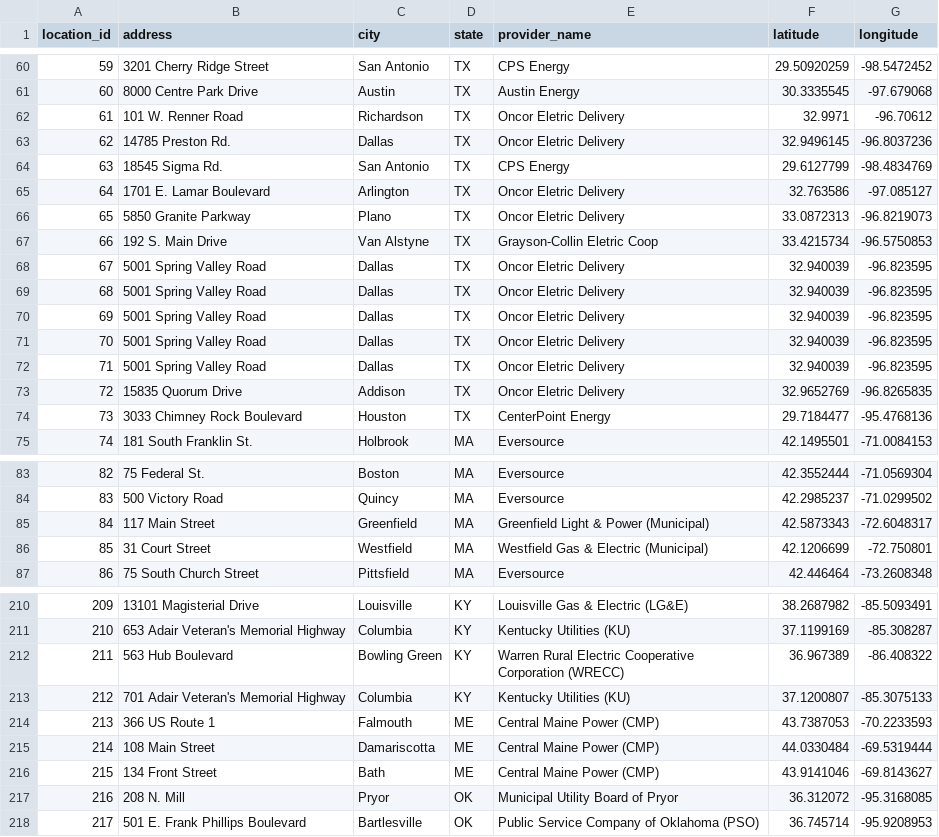
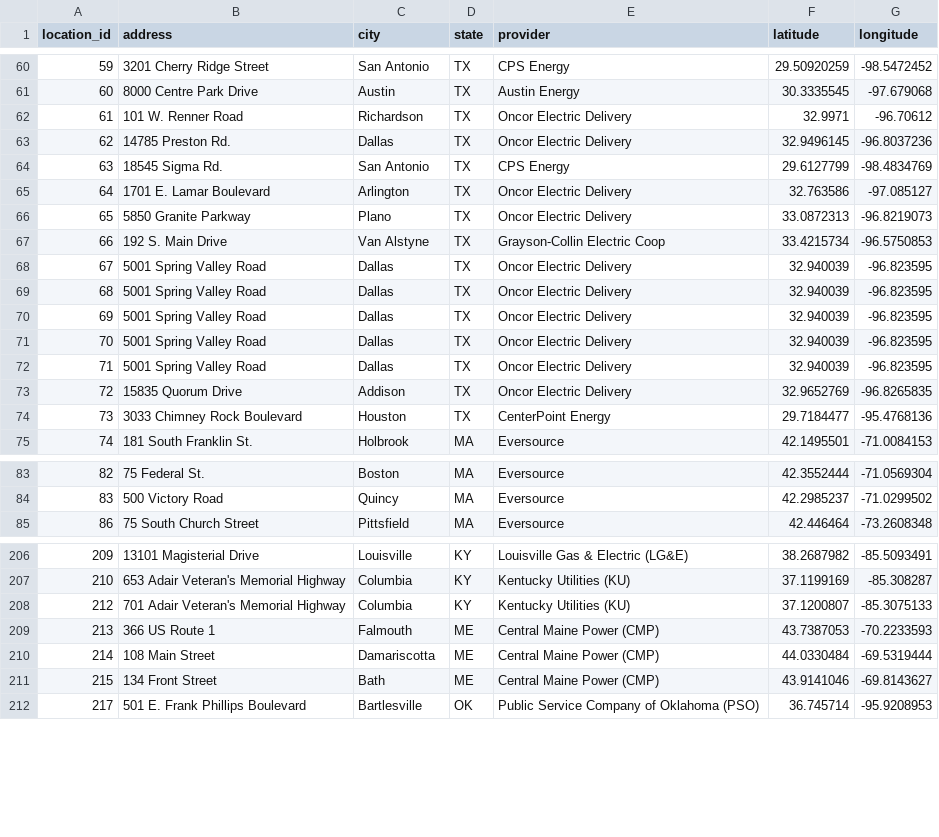
Before and after one commit to NikoZemli/B-B-Power, a CSV file: BB Power Project V4/BB Power Project V4/Long-Lat Locations.csv, drawn as a sheet; only a part is shown, gaps mark what is left out; the diff covers the shown part only.

Commit message:
Update Long-Lat Locations.csv

```diff
--- a/BB Power Project V4/BB Power Project V4/Long-Lat Locations.csv
+++ b/BB Power Project V4/BB Power Project V4/Long-Lat Locations.csv
@@ -1 +1 @@
-location_id,address,city,state,provider_name,latitude,longitude
+location_id,address,city,state,provider,latitude,longitude
@@ -61,14 +61,14 @@
 60,8000 Centre Park Drive,Austin,TX,Austin Energy,30.3335545,-97.679068
-61,101 W. Renner Road,Richardson,TX,Oncor Eletric Delivery,32.9971,-96.70612
-62,14785 Preston Rd.,Dallas,TX,Oncor Eletric Delivery,32.9496145,-96.8037236
+61,101 W. Renner Road,Richardson,TX,Oncor Electric Delivery,32.9971,-96.70612
+62,14785 Preston Rd.,Dallas,TX,Oncor Electric Delivery,32.9496145,-96.8037236
 63,18545 Sigma Rd.,San Antonio,TX,CPS Energy,29.6127799,-98.4834769
-64,1701 E. Lamar Boulevard,Arlington,TX,Oncor Eletric Delivery,32.763586,-97.085127
-65,5850 Granite Parkway,Plano,TX,Oncor Eletric Delivery,33.0872313,-96.8219073
-66,192 S. Main Drive,Van Alstyne,TX,Grayson-Collin Eletric Coop,33.4215734,-96.5750853
-67,5001 Spring Valley Road,Dallas,TX,Oncor Eletric Delivery,32.940039,-96.823595
-68,5001 Spring Valley Road,Dallas,TX,Oncor Eletric Delivery,32.940039,-96.823595
-69,5001 Spring Valley Road,Dallas,TX,Oncor Eletric Delivery,32.940039,-96.823595
-70,5001 Spring Valley Road,Dallas,TX,Oncor Eletric Delivery,32.940039,-96.823595
-71,5001 Spring Valley Road,Dallas,TX,Oncor Eletric Delivery,32.940039,-96.823595
-72,15835 Quorum Drive,Addison,TX,Oncor Eletric Delivery,32.9652769,-96.8265835
+64,1701 E. Lamar Boulevard,Arlington,TX,Oncor Electric Delivery,32.763586,-97.085127
+65,5850 Granite Parkway,Plano,TX,Oncor Electric Delivery,33.0872313,-96.8219073
+66,192 S. Main Drive,Van Alstyne,TX,Grayson-Collin Electric Coop,33.4215734,-96.5750853
+67,5001 Spring Valley Road,Dallas,TX,Oncor Electric Delivery,32.940039,-96.823595
+68,5001 Spring Valley Road,Dallas,TX,Oncor Electric Delivery,32.940039,-96.823595
+69,5001 Spring Valley Road,Dallas,TX,Oncor Electric Delivery,32.940039,-96.823595
+70,5001 Spring Valley Road,Dallas,TX,Oncor Electric Delivery,32.940039,-96.823595
+71,5001 Spring Valley Road,Dallas,TX,Oncor Electric Delivery,32.940039,-96.823595
+72,15835 Quorum Drive,Addison,TX,Oncor Electric Delivery,32.9652769,-96.8265835
 73,3033 Chimney Rock Boulevard,Houston,TX,CenterPoint Energy,29.7184477,-95.4768136
@@ -84,4 +84,2 @@
 83,500 Victory Road,Quincy,MA,Eversource,42.2985237,-71.0299502
-84,117 Main Street,Greenfield,MA,Greenfield Light & Power (Municipal),42.5873343,-72.6048317
-85,31 Court Street,Westfield,MA,Westfield Gas & Electric (Municipal),42.1206699,-72.750801
 86,75 South Church Street,Pittsfield,MA,Eversource,42.446464,-73.2608348
@@ -211,3 +207,2 @@
 210,653 Adair Veteran's Memorial Highway,Columbia,KY,Kentucky Utilities (KU),37.1199169,-85.308287
-211,563 Hub Boulevard,Bowling Green,KY,Warren Rural Electric Cooperative Corporation (WRECC),36.967389,-86.408322
 212,701 Adair Veteran's Memorial Highway,Columbia,KY,Kentucky Utilities (KU),37.1200807,-85.3075133
@@ -216,3 +211,2 @@
 215,134 Front Street,Bath,ME,Central Maine Power (CMP),43.9141046,-69.8143627
-216,208 N. Mill,Pryor,OK,Municipal Utility Board of Pryor,36.312072,-95.3168085
 217,501 E. Frank Phillips Boulevard,Bartlesville,OK,Public Service Company of Oklahoma (PSO),36.745714,-95.9208953
```
Also changed, not shown: 3 removed rows and 9 edited cells elsewhere in this file.
